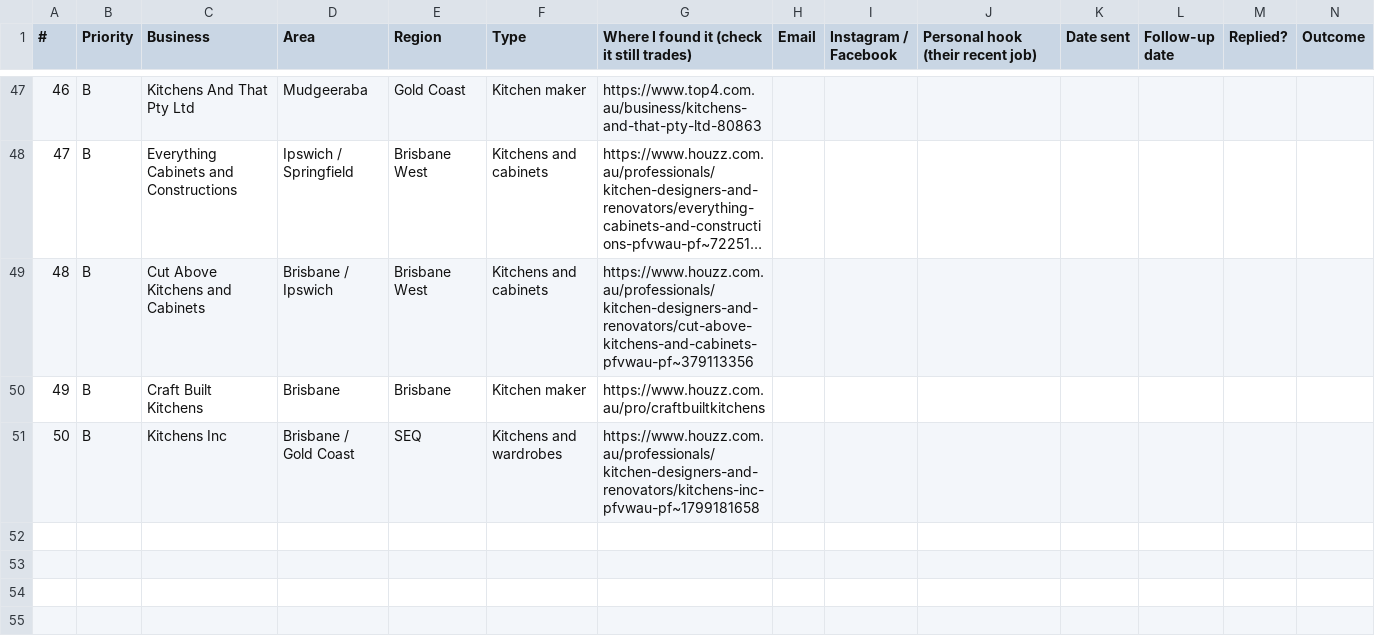
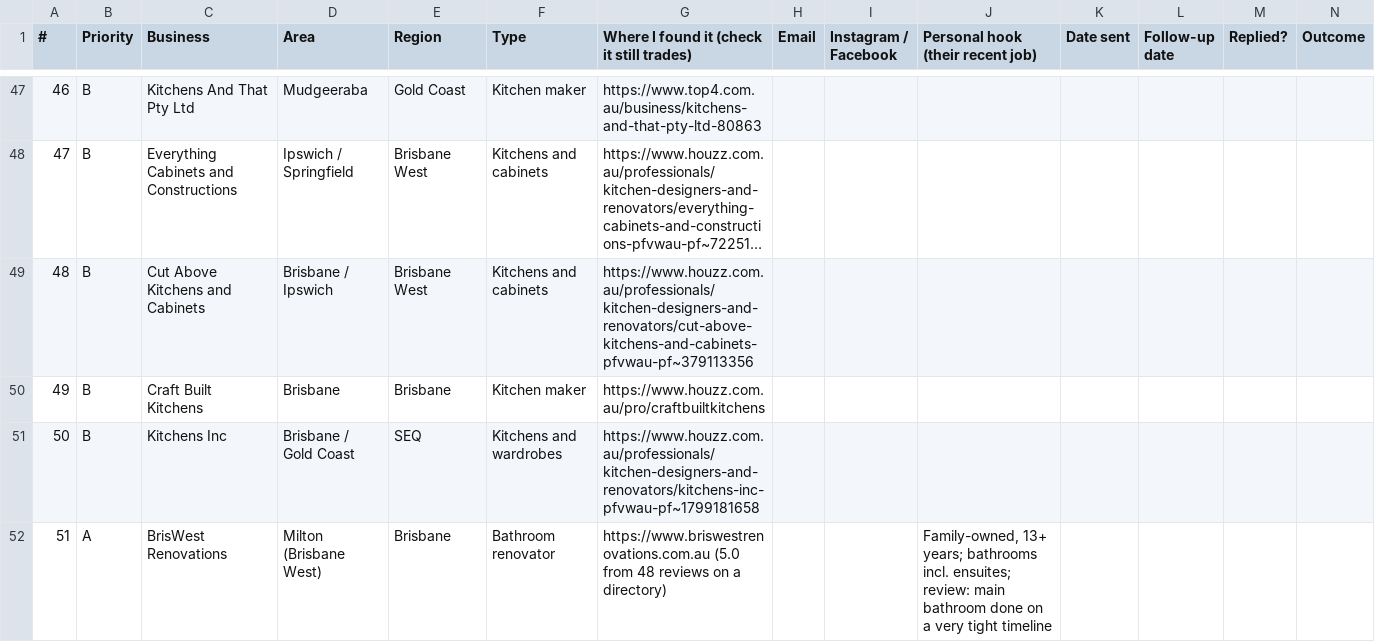
Before and after one commit to RenoReady/reno-ready, a CSV file: marketing/outreach/brisbane-gold-coast-builders.csv, drawn as a sheet; only a part is shown, gaps mark what is left out; long unchanged cells end in …; the diff covers the shown part only.

```diff
--- a/marketing/outreach/brisbane-gold-coast-builders.csv
+++ b/marketing/outreach/brisbane-gold-coast-builders.csv
@@ -51 +51,2 @@
 50,B,Kitchens Inc,Brisbane / Gold Coast,SEQ,Kitchens and wardrobes,https://www.houzz.com.au/professionals/kitchen-designers-and-renovators/kitchens-inc-pfvwau-pf~1799181658,,,,,,,
+51,A,BrisWest Renovations,Milton (Brisbane West),Brisbane,Bathroom renovator,https://www.briswestrenovations.com.au (5.0 from 48 reviews on a directory),,,"Family-owned, 13+ years; bathrooms incl. ensuites; review: main bathroom done on a very tight timeline",,,,
```
Also changed, not shown: 1 added row and 2 edited cells elsewhere in this file.
